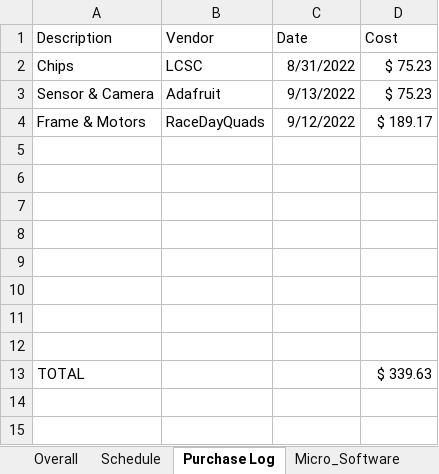
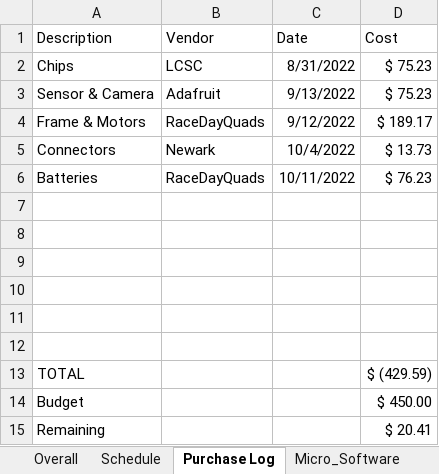
Before and after one commit to michaellangford99/ECE47700, an Excel workbook: docs/Requirements.xlsx, sheet Purchase Log, drawn as a sheet; values as stored, in another font and other column widths than the file's, no borders; removed rows and columns are numbered as before the commit, all else as after; the diff names each change by its address in the sheet, - before the commit and + after, or states it on an @@ line.

```diff
--- a/docs/Requirements.xlsx (sheet Purchase Log)
+++ b/docs/Requirements.xlsx (sheet Purchase Log)
+row 5: Connectors | Newark | 10/4/2022 | $ 13.73
+row 6: Batteries | RaceDayQuads | 10/11/2022 | $ 76.23
-row 11: (empty)
-row 12: (empty)
-D13 (Cost): $ 339.63
+D13 (Cost): $ (429.59)
+row 14: Budget |  |  | $ 450.00
+row 15: Remaining |  |  | $ 20.41
```
Also changed, not shown: sheet PCB, sheet Schedule, sheet Micro_Software, sheet Weight-Power-Size Constraints, other sheet tabs, 49 other files.
